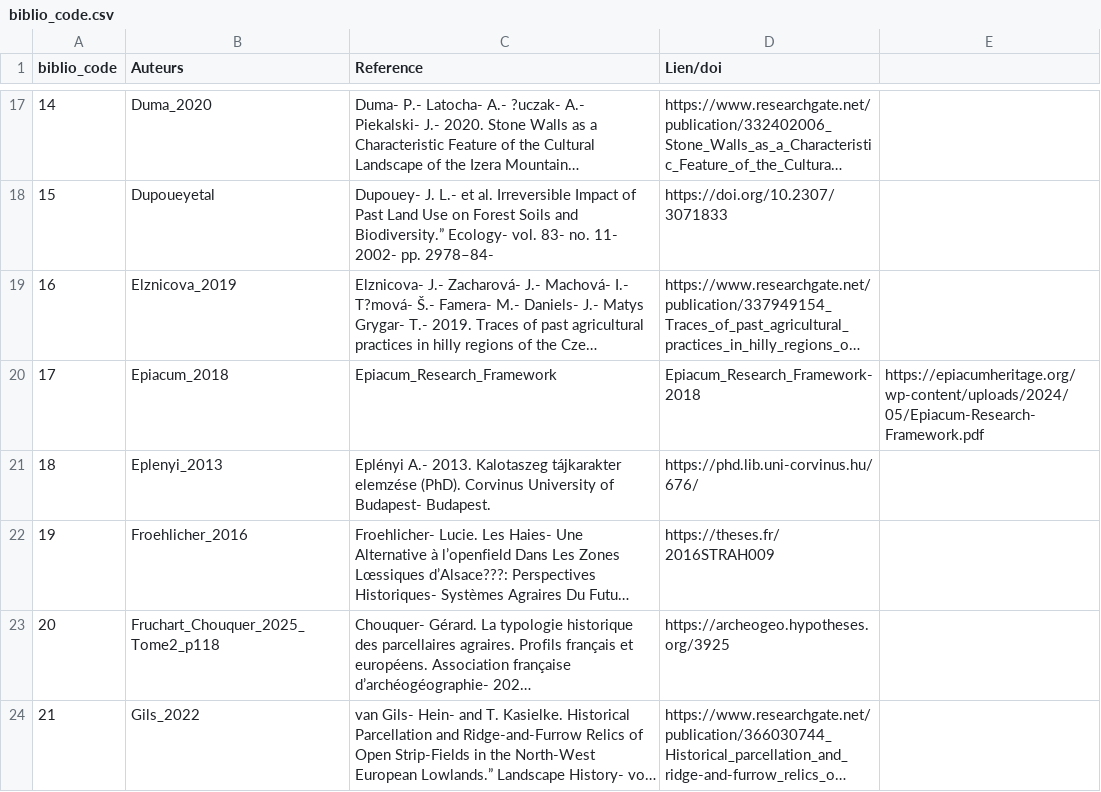
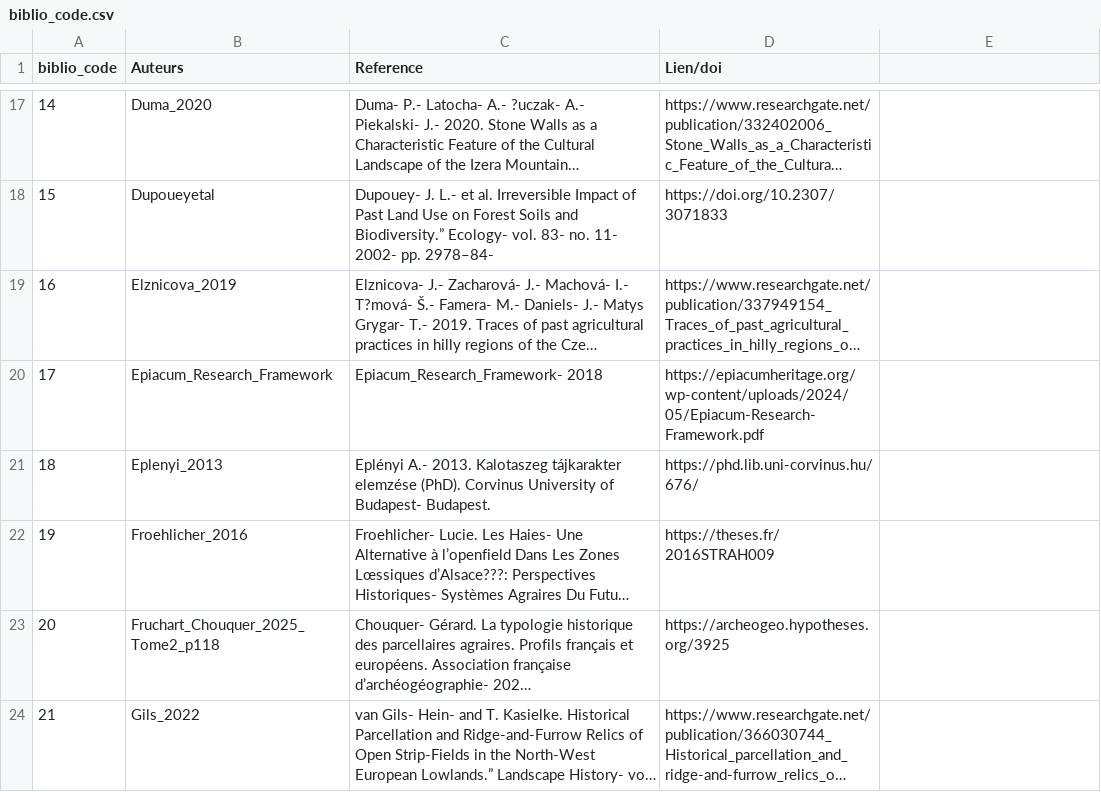
Before and after one commit to borg-e/Former-Fields-Relics-webmp, a CSV file: biblio_code.csv, drawn as a sheet; only a part is shown, gaps mark what is left out; long unchanged cells end in …; the diff names each change by its address in the sheet, - before the commit and + after, or states it on an @@ line.

Commit message:
biblio_code.csv

```diff
--- a/biblio_code.csv
+++ b/biblio_code.csv
-B20 (Auteurs): Epiacum_2018
+B20 (Auteurs): Epiacum_Research_Framework
-C20 (Reference): Epiacum_Research_Framework
+C20 (Reference): Epiacum_Research_Framework- 2018
-D20 (Lien/doi): Epiacum_Research_Framework- 2018
+D20 (Lien/doi): https://epiacumheritage.org/wp-content/uploads/2024/05/Epiacum-Research-Framework.pdf
-E20: https://epiacumheritage.org/wp-content/uploads/2024/05/Epiacum-Research-Framework.pdf
+E20: (empty)
```
